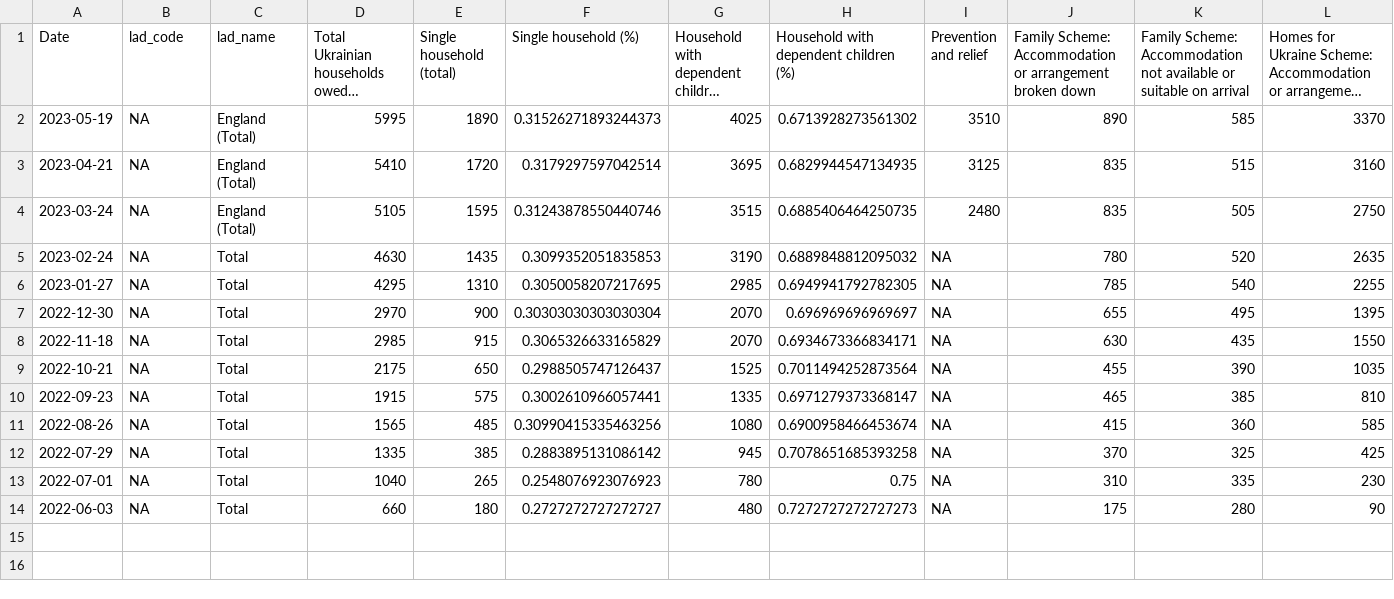
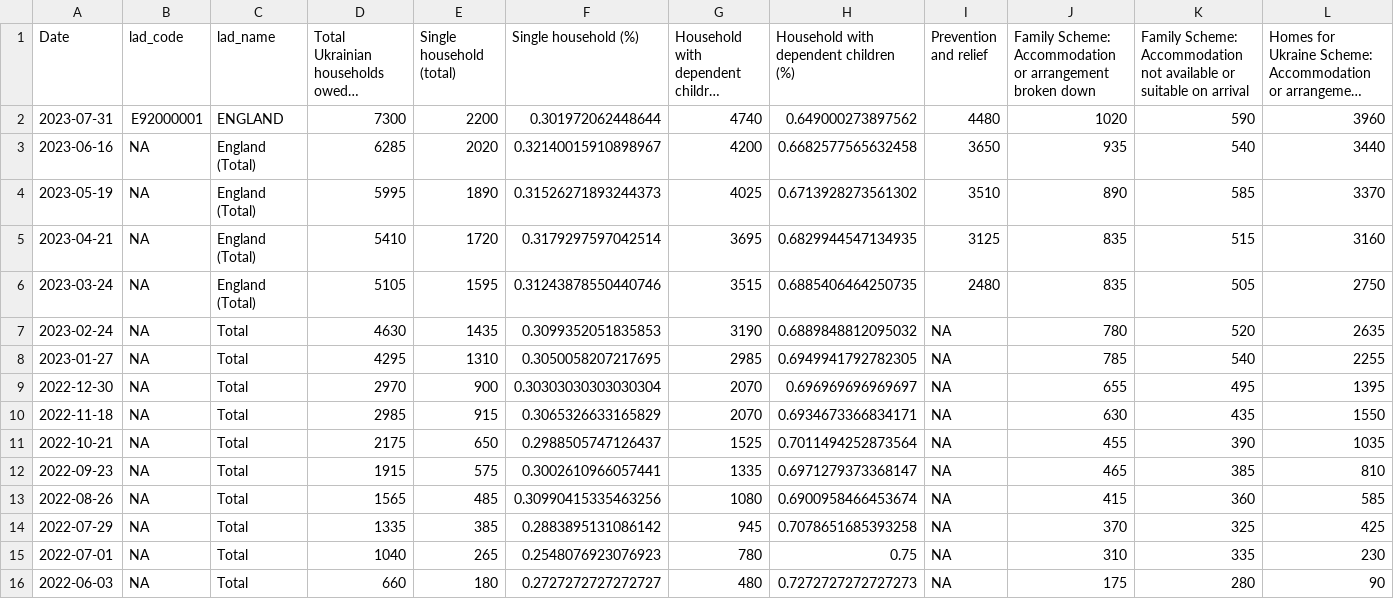
Before and after one commit to britishredcrosssociety/ukraine-analyses, a CSV file: output-data/homelessness/ukraine-homelessness-summary.csv, drawn as a sheet; only a part is shown; long unchanged cells end in …; rows hold the shown columns only; the diff names each change by its address in the sheet, - before the commit and + after, or states it on an @@ line.

```diff
--- a/output-data/homelessness/ukraine-homelessness-summary.csv
+++ b/output-data/homelessness/ukraine-homelessness-summary.csv
+row 2: 2023-07-31 | E92000001 | ENGLAND | 7300 | 2200 | 0.301972062448644 | 4740 | 0.649000273897562 | 4480 | 1020 | 590 | 3960
+row 3: 2023-06-16 | NA | England (Total) | 6285 | 2020 | 0.32140015910898967 | 4200 | 0.6682577565632458 | 3650 | 935 | 540 | 3440
```
Also changed, not shown: output-data/homelessness/ukraine-homelessness-trends.csv, 1 other file.
